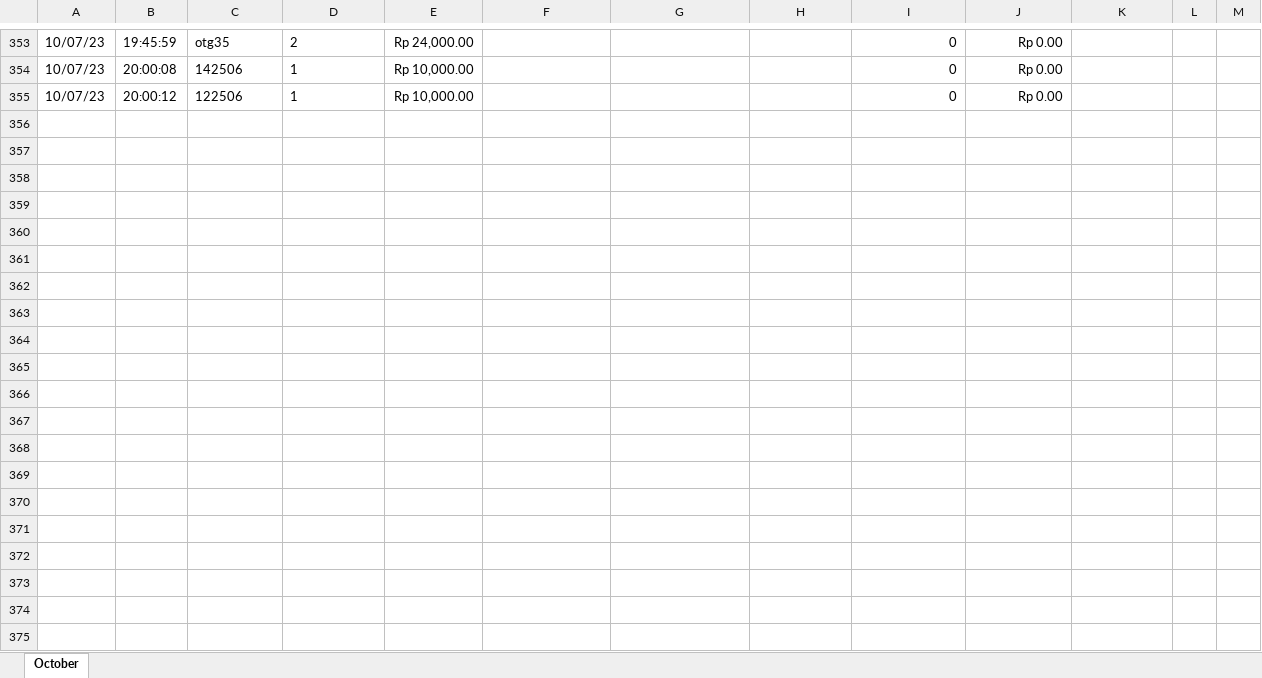
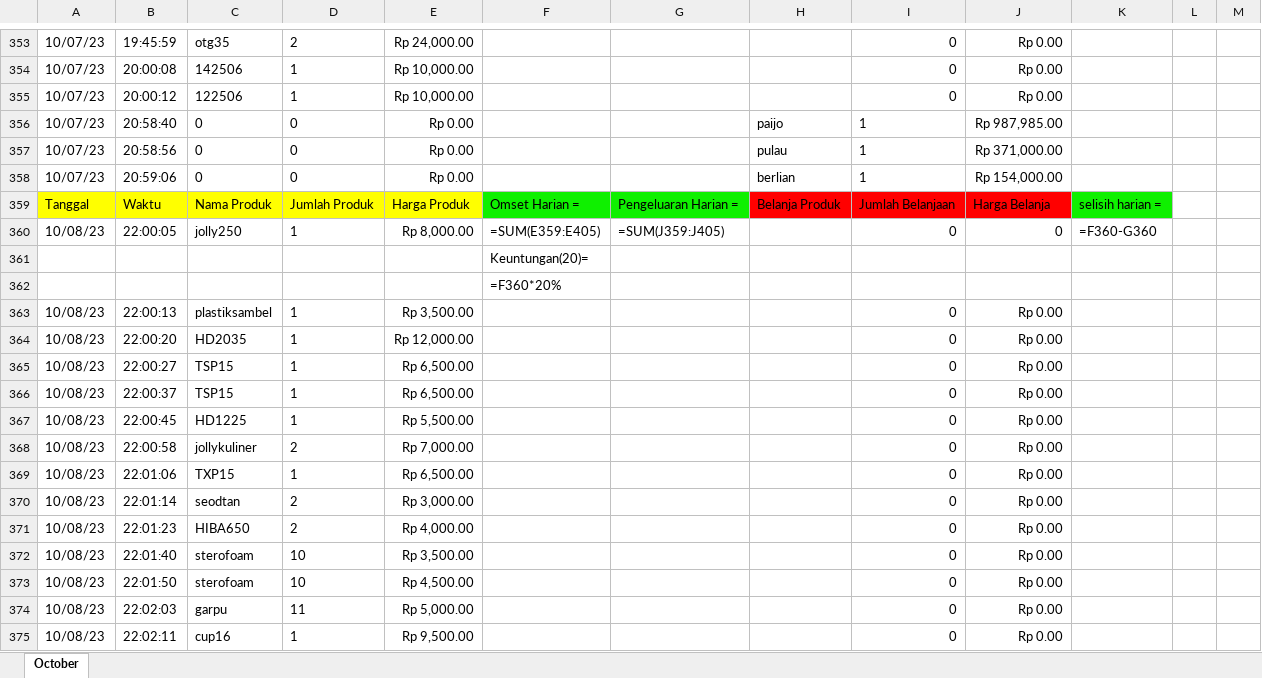
Before and after one commit to wildanAR/GUI_database, an Excel workbook: debit.xlsx, sheet October, drawn as a sheet; only a part is shown, gaps mark what is left out; values as stored, in another font and other column widths than the file's, no borders; formulas without a stored value are shown as written; the diff covers the shown part only; the diff names each change by its address in the sheet, - before the commit and + after, or states it on an @@ line.

Commit message:
debit edited

```diff
--- a/debit.xlsx (sheet October)
+++ b/debit.xlsx (sheet October)
+row 356: 10/07/23 | 20:58:40 | 0 | 0 | Rp 0.00 |  |  | paijo | 1 | Rp 987,985.00
+row 357: 10/07/23 | 20:58:56 | 0 | 0 | Rp 0.00 |  |  | pulau | 1 | Rp 371,000.00
+row 358: 10/07/23 | 20:59:06 | 0 | 0 | Rp 0.00 |  |  | berlian | 1 | Rp 154,000.00
+row 359: Tanggal | Waktu | Nama Produk | Jumlah Produk | Harga Produk | Omset Harian = | Pengeluaran Harian = | Belanja Produk | Jumlah Belanjaan | Harga Belanja | selisih harian =
+row 360: 10/08/23 | 22:00:05 | jolly250 | 1 | Rp 8,000.00 | =SUM(E359:E405) | =SUM(J359:J405) |  | 0 | 0 | =F360-G360
+row 361:  |  |  |  |  | Keuntungan(20)=
+row 362:  |  |  |  |  | =F360*20%
+row 363: 10/08/23 | 22:00:13 | plastiksambel | 1 | Rp 3,500.00 |  |  |  | 0 | Rp 0.00
+row 364: 10/08/23 | 22:00:20 | HD2035 | 1 | Rp 12,000.00 |  |  |  | 0 | Rp 0.00
+row 365: 10/08/23 | 22:00:27 | TSP15 | 1 | Rp 6,500.00 |  |  |  | 0 | Rp 0.00
+row 366: 10/08/23 | 22:00:37 | TSP15 | 1 | Rp 6,500.00 |  |  |  | 0 | Rp 0.00
+row 367: 10/08/23 | 22:00:45 | HD1225 | 1 | Rp 5,500.00 |  |  |  | 0 | Rp 0.00
+row 368: 10/08/23 | 22:00:58 | jollykuliner | 2 | Rp 7,000.00 |  |  |  | 0 | Rp 0.00
+row 369: 10/08/23 | 22:01:06 | TXP15 | 1 | Rp 6,500.00 |  |  |  | 0 | Rp 0.00
+row 370: 10/08/23 | 22:01:14 | seodtan | 2 | Rp 3,000.00 |  |  |  | 0 | Rp 0.00
+row 371: 10/08/23 | 22:01:23 | HIBA650 | 2 | Rp 4,000.00 |  |  |  | 0 | Rp 0.00
+row 372: 10/08/23 | 22:01:40 | sterofoam | 10 | Rp 3,500.00 |  |  |  | 0 | Rp 0.00
+row 373: 10/08/23 | 22:01:50 | sterofoam | 10 | Rp 4,500.00 |  |  |  | 0 | Rp 0.00
+row 374: 10/08/23 | 22:02:03 | garpu | 11 | Rp 5,000.00 |  |  |  | 0 | Rp 0.00
+row 375: 10/08/23 | 22:02:11 | cup16 | 1 | Rp 9,500.00 |  |  |  | 0 | Rp 0.00
```
Also changed, not shown: 222 added rows and 5 edited cells elsewhere in this sheet.
